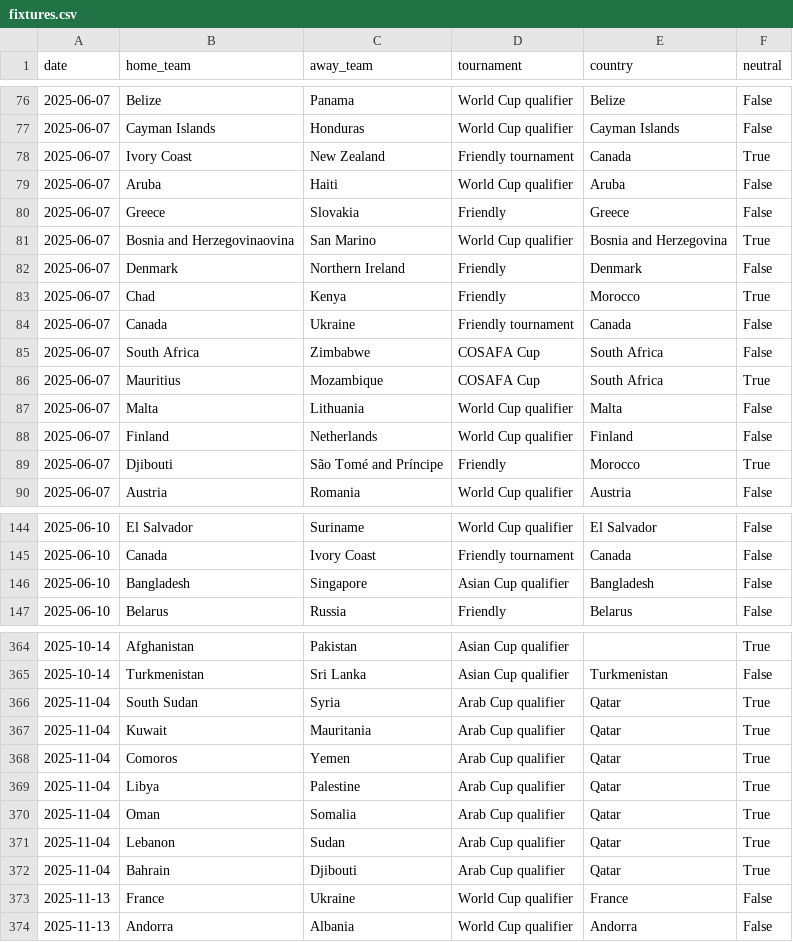
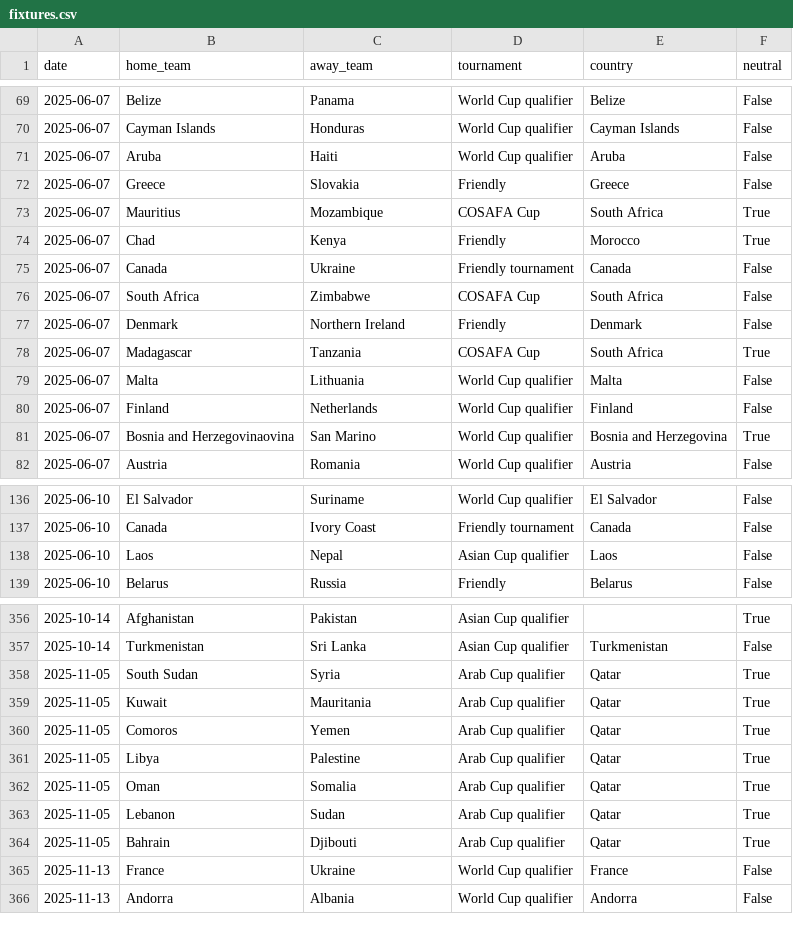
Before and after one commit to 16bravo/MatchOracle, a CSV file: data/source/fixtures.csv, drawn as a sheet; only a part is shown, gaps mark what is left out; the diff covers the shown part only.

```diff
--- a/data/source/fixtures.csv
+++ b/data/source/fixtures.csv
@@ -77,7 +70,5 @@ date,home_team,away_team,tournament,country,neutral
 2025-06-07,Cayman Islands,Honduras,World Cup qualifier,Cayman Islands,False
-2025-06-07,Ivory Coast,New Zealand,Friendly tournament,Canada,True
 2025-06-07,Aruba,Haiti,World Cup qualifier,Aruba,False
 2025-06-07,Greece,Slovakia,Friendly,Greece,False
-2025-06-07,Bosnia and Herzegovinaovina,San Marino,World Cup qualifier,Bosnia and Herzegovina,True
-2025-06-07,Denmark,Northern Ireland,Friendly,Denmark,False
+2025-06-07,Mauritius,Mozambique,COSAFA Cup,South Africa,True
 2025-06-07,Chad,Kenya,Friendly,Morocco,True
@@ -85,6 +76,7 @@ date,home_team,away_team,tournament,country,neutral
 2025-06-07,South Africa,Zimbabwe,COSAFA Cup,South Africa,False
-2025-06-07,Mauritius,Mozambique,COSAFA Cup,South Africa,True
+2025-06-07,Denmark,Northern Ireland,Friendly,Denmark,False
+2025-06-07,Madagascar,Tanzania,COSAFA Cup,South Africa,True
 2025-06-07,Malta,Lithuania,World Cup qualifier,Malta,False
 2025-06-07,Finland,Netherlands,World Cup qualifier,Finland,False
-2025-06-07,Djibouti,São Tomé and Príncipe,Friendly,Morocco,True
+2025-06-07,Bosnia and Herzegovinaovina,San Marino,World Cup qualifier,Bosnia and Herzegovina,True
 2025-06-07,Austria,Romania,World Cup qualifier,Austria,False
@@ -145,3 +137,3 @@ date,home_team,away_team,tournament,country,neutral
 2025-06-10,Canada,Ivory Coast,Friendly tournament,Canada,False
-2025-06-10,Bangladesh,Singapore,Asian Cup qualifier,Bangladesh,False
+2025-06-10,Laos,Nepal,Asian Cup qualifier,Laos,False
 2025-06-10,Belarus,Russia,Friendly,Belarus,False
@@ -365,9 +357,9 @@ date,home_team,away_team,tournament,country,neutral
 2025-10-14,Turkmenistan,Sri Lanka,Asian Cup qualifier,Turkmenistan,False
-2025-11-04,South Sudan,Syria,Arab Cup qualifier,Qatar,True
-2025-11-04,Kuwait,Mauritania,Arab Cup qualifier,Qatar,True
-2025-11-04,Comoros,Yemen,Arab Cup qualifier,Qatar,True
-2025-11-04,Libya,Palestine,Arab Cup qualifier,Qatar,True
-2025-11-04,Oman,Somalia,Arab Cup qualifier,Qatar,True
-2025-11-04,Lebanon,Sudan,Arab Cup qualifier,Qatar,True
-2025-11-04,Bahrain,Djibouti,Arab Cup qualifier,Qatar,True
+2025-11-05,South Sudan,Syria,Arab Cup qualifier,Qatar,True
+2025-11-05,Kuwait,Mauritania,Arab Cup qualifier,Qatar,True
+2025-11-05,Comoros,Yemen,Arab Cup qualifier,Qatar,True
+2025-11-05,Libya,Palestine,Arab Cup qualifier,Qatar,True
+2025-11-05,Oman,Somalia,Arab Cup qualifier,Qatar,True
+2025-11-05,Lebanon,Sudan,Arab Cup qualifier,Qatar,True
+2025-11-05,Bahrain,Djibouti,Arab Cup qualifier,Qatar,True
 2025-11-13,France,Ukraine,World Cup qualifier,France,False
```
Also changed, not shown: 3 added rows, 11 removed rows, 31 moved rows and 21 edited cells elsewhere in this file, 1 other file.
